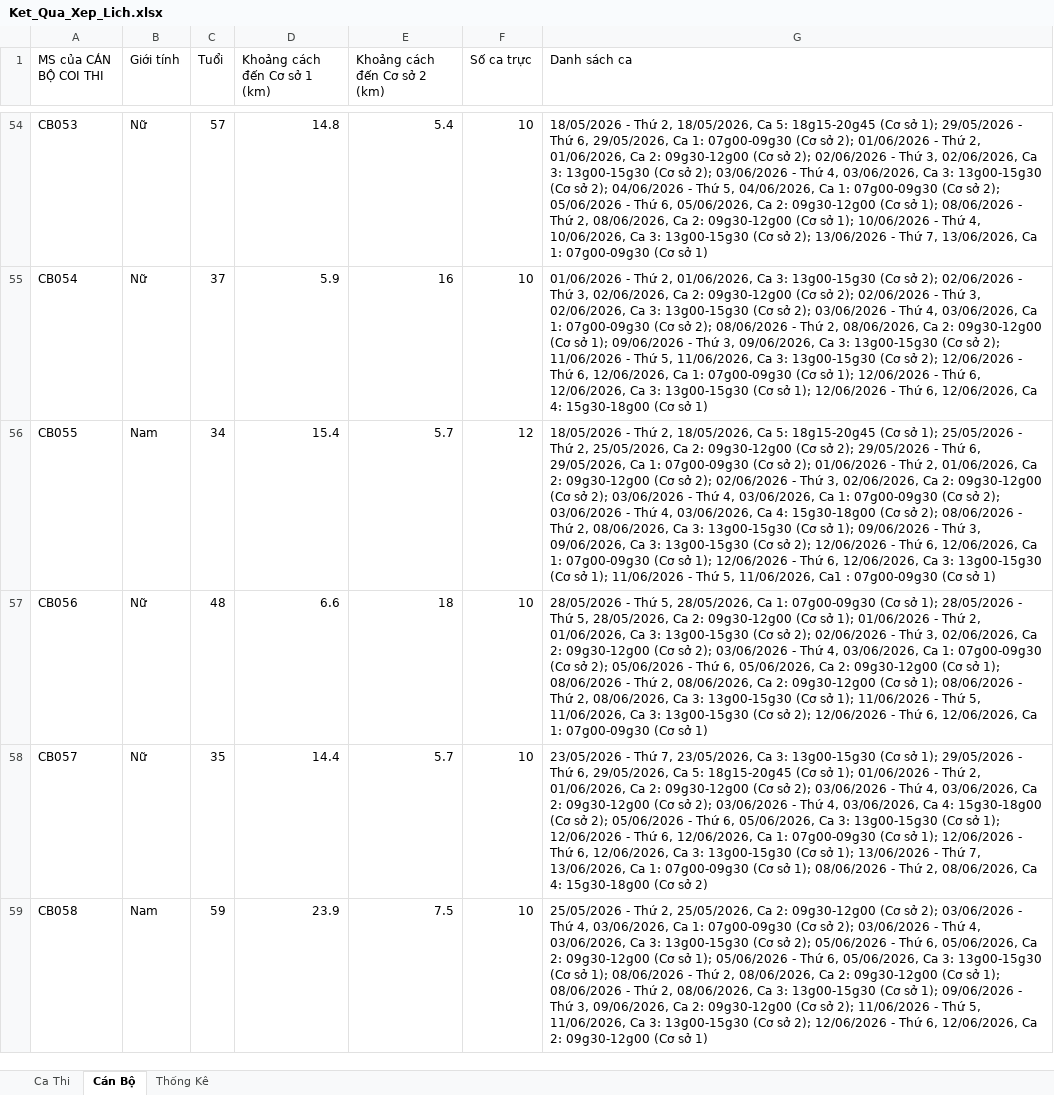
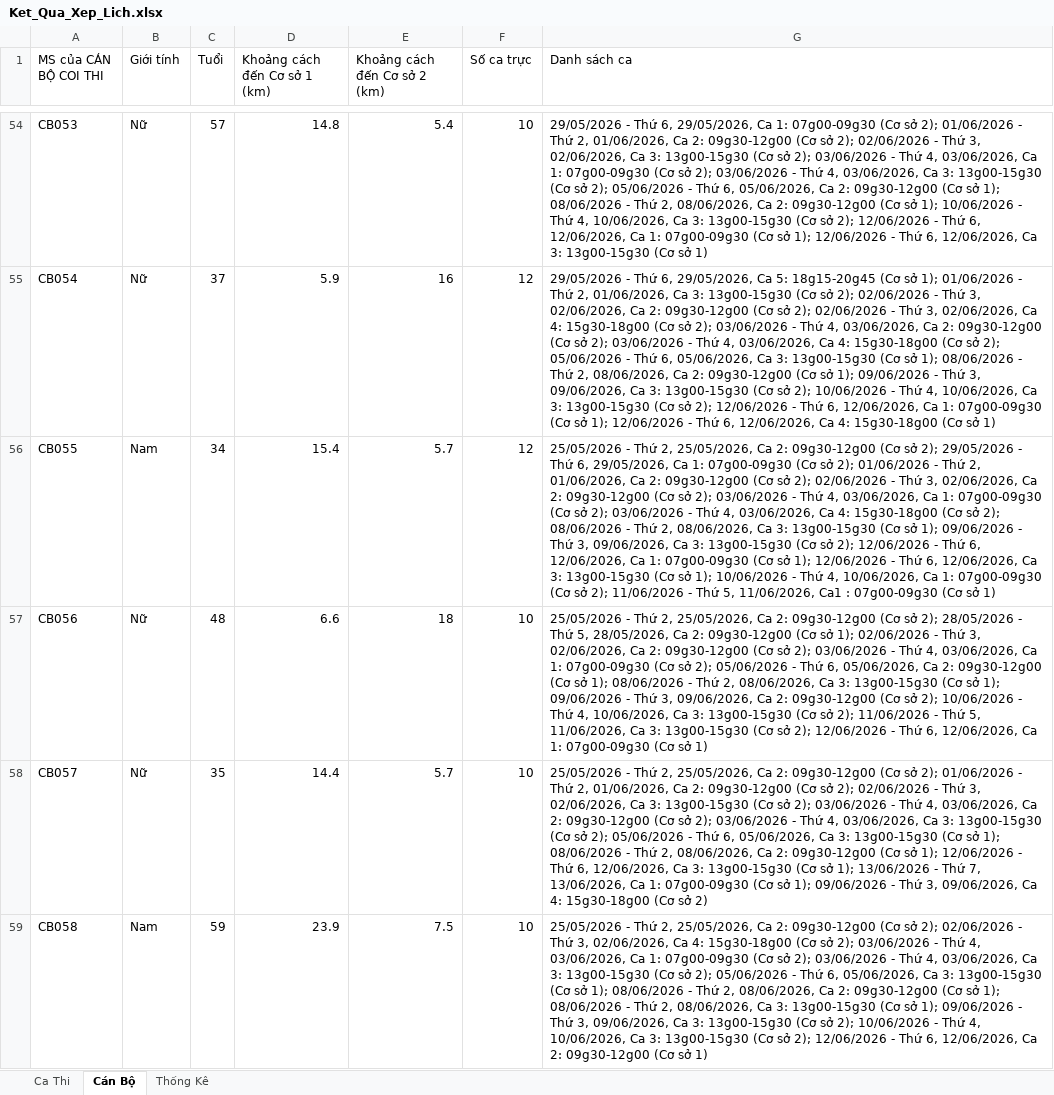
Before and after one commit to 3tfirstchoice/exam-scheduling-engine, an Excel workbook: outputs/Ket_Qua_Xep_Lich.xlsx, sheet Cán Bộ, drawn as a sheet; only a part is shown, gaps mark what is left out; values as stored, in another font and other column widths than the file's, no borders; the diff covers the shown part only; the diff names each change by its address in the sheet, - before the commit and + after, or states it on an @@ line.

```diff
--- a/outputs/Ket_Qua_Xep_Lich.xlsx (sheet Cán Bộ)
+++ b/outputs/Ket_Qua_Xep_Lich.xlsx (sheet Cán Bộ)
-G54 (Danh sách ca): 18/05/2026 - Thứ 2, 18/05/2026, Ca 5: 18g15-20g45 (Cơ sở 1); 29/05/2026 - Thứ 6, 29/05/2026, Ca 1: 07g00-09g30 (Cơ sở 2); 01/06/2026 - Thứ 2, 01/06/2026, Ca 2: 09g30-12g00 (Cơ sở 2); 02/06/2026 - Thứ 3, 02/06/2026, Ca 3: 13g00-15g30 (Cơ sở 2); 03/06/2026 - Thứ 4, 03/06/2026, Ca 3: 13g00-15g30 (Cơ sở 2); 04/06/2026 - Thứ 5, 04/06/2026, Ca 1: 07g00-09g30 (Cơ sở 2); 05/06/2026 - Thứ 6, 05/06/2026, Ca 2: 09g30-12g00 (Cơ sở 1); 08/06/2026 - Thứ 2, 08/06/2026, Ca 2: 09g30-12g00 (Cơ sở 1); 10/06/2026 - Thứ 4, 10/06/2026, Ca 3: 13g00-15g30 (Cơ sở 2); 13/06/2026 - Thứ 7, 13/06/2026, Ca 1: 07g00-09g30 (Cơ sở…
+G54 (Danh sách ca): 29/05/2026 - Thứ 6, 29/05/2026, Ca 1: 07g00-09g30 (Cơ sở 2); 01/06/2026 - Thứ 2, 01/06/2026, Ca 2: 09g30-12g00 (Cơ sở 2); 02/06/2026 - Thứ 3, 02/06/2026, Ca 3: 13g00-15g30 (Cơ sở 2); 03/06/2026 - Thứ 4, 03/06/2026, Ca 1: 07g00-09g30 (Cơ sở 2); 03/06/2026 - Thứ 4, 03/06/2026, Ca 3: 13g00-15g30 (Cơ sở 2); 05/06/2026 - Thứ 6, 05/06/2026, Ca 2: 09g30-12g00 (Cơ sở 1); 08/06/2026 - Thứ 2, 08/06/2026, Ca 2: 09g30-12g00 (Cơ sở 1); 10/06/2026 - Thứ 4, 10/06/2026, Ca 3: 13g00-15g30 (Cơ sở 2); 12/06/2026 - Thứ 6, 12/06/2026, Ca 1: 07g00-09g30 (Cơ sở 1); 12/06/2026 - Thứ 6, 12/06/2026, Ca 3: 13g00-15g30 (Cơ sở…
-F55 (Số ca trực): 10
+F55 (Số ca trực): 12
-G55 (Danh sách ca): 01/06/2026 - Thứ 2, 01/06/2026, Ca 3: 13g00-15g30 (Cơ sở 2); 02/06/2026 - Thứ 3, 02/06/2026, Ca 2: 09g30-12g00 (Cơ sở 2); 02/06/2026 - Thứ 3, 02/06/2026, Ca 3: 13g00-15g30 (Cơ sở 2); 03/06/2026 - Thứ 4, 03/06/2026, Ca 1: 07g00-09g30 (Cơ sở 2); 08/06/2026 - Thứ 2, 08/06/2026, Ca 2: 09g30-12g00 (Cơ sở 1); 09/06/2026 - Thứ 3, 09/06/2026, Ca 3: 13g00-15g30 (Cơ sở 2); 11/06/2026 - Thứ 5, 11/06/2026, Ca 3: 13g00-15g30 (Cơ sở 2); 12/06/2026 - Thứ 6, 12/06/2026, Ca 1: 07g00-09g30 (Cơ sở 1); 12/06/2026 - Thứ 6, 12/06/2026, Ca 3: 13g00-15g30 (Cơ sở…
+G55 (Danh sách ca): 29/05/2026 - Thứ 6, 29/05/2026, Ca 5: 18g15-20g45 (Cơ sở 1); 01/06/2026 - Thứ 2, 01/06/2026, Ca 3: 13g00-15g30 (Cơ sở 2); 02/06/2026 - Thứ 3, 02/06/2026, Ca 2: 09g30-12g00 (Cơ sở 2); 02/06/2026 - Thứ 3, 02/06/2026, Ca 4: 15g30-18g00 (Cơ sở 2); 03/06/2026 - Thứ 4, 03/06/2026, Ca 2: 09g30-12g00 (Cơ sở 2); 03/06/2026 - Thứ 4, 03/06/2026, Ca 4: 15g30-18g00 (Cơ sở 2); 05/06/2026 - Thứ 6, 05/06/2026, Ca 3: 13g00-15g30 (Cơ sở 1); 08/06/2026 - Thứ 2, 08/06/2026, Ca 2: 09g30-12g00 (Cơ sở 1); 09/06/2026 - Thứ 3, 09/06/2026, Ca 3: 13g00-15g30 (Cơ sở 2); 10/06/2026 - Thứ 4, 10/06/2026, Ca 3: 13g00-15g30 (Cơ sở 2); 12/06/2026 - Thứ 6, 12/06/2026, Ca 1: 07g00-09g30 (Cơ sở…
-G56 (Danh sách ca): 18/05/2026 - Thứ 2, 18/05/2026, Ca 5: 18g15-20g45 (Cơ sở 1); 25/05/2026 - Thứ 2, 25/05/2026, Ca 2: 09g30-12g00 (Cơ sở 2); 29/05/2026 - Thứ 6, 29/05/2026, Ca 1: 07g00-09g30 (Cơ sở 2); 01/06/2026 - Thứ 2, 01/06/2026, Ca 2: 09g30-12g00 (Cơ sở 2); 02/06/2026 - Thứ 3, 02/06/2026, Ca 2: 09g30-12g00 (Cơ sở 2); 03/06/2026 - Thứ 4, 03/06/2026, Ca 1: 07g00-09g30 (Cơ sở 2); 03/06/2026 - Thứ 4, 03/06/2026, Ca 4: 15g30-18g00 (Cơ sở 2); 08/06/2026 - Thứ 2, 08/06/2026, Ca 3: 13g00-15g30 (Cơ sở 1); 09/06/2026 - Thứ 3, 09/06/2026, Ca 3: 13g00-15g30 (Cơ sở 2); 12/06/2026 - Thứ 6, 12/06/2026, Ca 1: 07g00-09g30 (Cơ sở 1); 12/06/2026 - Thứ 6, 12/06/2026, Ca 3: 13g00-15g30 (Cơ sở 1); 11/06/2026 -…
+G56 (Danh sách ca): 25/05/2026 - Thứ 2, 25/05/2026, Ca 2: 09g30-12g00 (Cơ sở 2); 29/05/2026 - Thứ 6, 29/05/2026, Ca 1: 07g00-09g30 (Cơ sở 2); 01/06/2026 - Thứ 2, 01/06/2026, Ca 2: 09g30-12g00 (Cơ sở 2); 02/06/2026 - Thứ 3, 02/06/2026, Ca 2: 09g30-12g00 (Cơ sở 2); 03/06/2026 - Thứ 4, 03/06/2026, Ca 1: 07g00-09g30 (Cơ sở 2); 03/06/2026 - Thứ 4, 03/06/2026, Ca 4: 15g30-18g00 (Cơ sở 2); 08/06/2026 - Thứ 2, 08/06/2026, Ca 3: 13g00-15g30 (Cơ sở 1); 09/06/2026 - Thứ 3, 09/06/2026, Ca 3: 13g00-15g30 (Cơ sở 2); 12/06/2026 - Thứ 6, 12/06/2026, Ca 1: 07g00-09g30 (Cơ sở 1); 12/06/2026 - Thứ 6, 12/06/2026, Ca 3: 13g00-15g30 (Cơ sở 1); 10/06/2026 - Thứ 4, 10/06/2026, Ca 1: 07g00-09g30 (Cơ sở 2); 11/06/2026 -…
-G57 (Danh sách ca): 28/05/2026 - Thứ 5, 28/05/2026, Ca 1: 07g00-09g30 (Cơ sở 1); 28/05/2026 - Thứ 5, 28/05/2026, Ca 2: 09g30-12g00 (Cơ sở 1); 01/06/2026 - Thứ 2, 01/06/2026, Ca 3: 13g00-15g30 (Cơ sở 2); 02/06/2026 - Thứ 3, 02/06/2026, Ca 2: 09g30-12g00 (Cơ sở 2); 03/06/2026 - Thứ 4, 03/06/2026, Ca 1: 07g00-09g30 (Cơ sở 2); 05/06/2026 - Thứ 6, 05/06/2026, Ca 2: 09g30-12g00 (Cơ sở 1); 08/06/2026 - Thứ 2, 08/06/2026, Ca 2: 09g30-12g00 (Cơ sở 1); 08/06/2026 - Thứ 2, 08/06/2026, Ca 3: 13g00-15g30 (Cơ sở 1); 11/06/2026 -…
+G57 (Danh sách ca): 25/05/2026 - Thứ 2, 25/05/2026, Ca 2: 09g30-12g00 (Cơ sở 2); 28/05/2026 - Thứ 5, 28/05/2026, Ca 2: 09g30-12g00 (Cơ sở 1); 02/06/2026 - Thứ 3, 02/06/2026, Ca 2: 09g30-12g00 (Cơ sở 2); 03/06/2026 - Thứ 4, 03/06/2026, Ca 1: 07g00-09g30 (Cơ sở 2); 05/06/2026 - Thứ 6, 05/06/2026, Ca 2: 09g30-12g00 (Cơ sở 1); 08/06/2026 - Thứ 2, 08/06/2026, Ca 3: 13g00-15g30 (Cơ sở 1); 09/06/2026 - Thứ 3, 09/06/2026, Ca 2: 09g30-12g00 (Cơ sở 2); 10/06/2026 - Thứ 4, 10/06/2026, Ca 3: 13g00-15g30 (Cơ sở 2); 11/06/2026 -…
-G58 (Danh sách ca): 23/05/2026 - Thứ 7, 23/05/2026, Ca 3: 13g00-15g30 (Cơ sở 1); 29/05/2026 - Thứ 6, 29/05/2026, Ca 5: 18g15-20g45 (Cơ sở 1); 01/06/2026 - Thứ 2, 01/06/2026, Ca 2: 09g30-12g00 (Cơ sở 2); 03/06/2026 - Thứ 4, 03/06/2026, Ca 2: 09g30-12g00 (Cơ sở 2); 03/06/2026 - Thứ 4, 03/06/2026, Ca 4: 15g30-18g00 (Cơ sở 2); 05/06/2026 - Thứ 6, 05/06/2026, Ca 3: 13g00-15g30 (Cơ sở 1); 12/06/2026 - Thứ 6, 12/06/2026, Ca 1: 07g00-09g30 (Cơ sở 1); 12/06/2026 - Thứ 6, 12/06/2026, Ca 3: 13g00-15g30 (Cơ sở 1); 13/06/2026 - Thứ 7, 13/06/2026, Ca 1: 07g00-09g30 (Cơ sở 1); 08/06/2026 - Thứ 2, 08/06/2026, Ca 4:…
+G58 (Danh sách ca): 25/05/2026 - Thứ 2, 25/05/2026, Ca 2: 09g30-12g00 (Cơ sở 2); 01/06/2026 - Thứ 2, 01/06/2026, Ca 2: 09g30-12g00 (Cơ sở 2); 02/06/2026 - Thứ 3, 02/06/2026, Ca 3: 13g00-15g30 (Cơ sở 2); 03/06/2026 - Thứ 4, 03/06/2026, Ca 2: 09g30-12g00 (Cơ sở 2); 03/06/2026 - Thứ 4, 03/06/2026, Ca 3: 13g00-15g30 (Cơ sở 2); 05/06/2026 - Thứ 6, 05/06/2026, Ca 3: 13g00-15g30 (Cơ sở 1); 08/06/2026 - Thứ 2, 08/06/2026, Ca 2: 09g30-12g00 (Cơ sở 1); 12/06/2026 - Thứ 6, 12/06/2026, Ca 3: 13g00-15g30 (Cơ sở 1); 13/06/2026 - Thứ 7, 13/06/2026, Ca 1: 07g00-09g30 (Cơ sở 1); 09/06/2026 - Thứ 3, 09/06/2026, Ca 4:…
-G59 (Danh sách ca): …sở 2); 03/06/2026 - Thứ 4, 03/06/2026, Ca 1: 07g00-09g30 (Cơ sở 2); 03/06/2026 - Thứ 4, 03/06/2026, Ca 3: 13g00-15g30 (Cơ sở 2); 05/06/2026 - Thứ 6, 05/06/2026, Ca 2: 09g30-12g00 (Cơ sở 1); 05/06/2026 - Thứ 6, 05/06/2026, Ca 3: 13g00-15g30 (Cơ sở 1); 08/06/2026 - Thứ 2, 08/06/2026, Ca 2: 09g30-12g00 (Cơ sở 1); 08/06/2026 - Thứ 2, 08/06/2026, Ca 3: 13g00-15g30 (Cơ sở 1); 09/06/2026 - Thứ 3, 09/06/2026, Ca 2: 09g30-12g00 (Cơ sở 2); 11/06/2026 - Thứ 5, 11/06/2026, Ca 3:…
+G59 (Danh sách ca): …sở 2); 02/06/2026 - Thứ 3, 02/06/2026, Ca 4: 15g30-18g00 (Cơ sở 2); 03/06/2026 - Thứ 4, 03/06/2026, Ca 1: 07g00-09g30 (Cơ sở 2); 03/06/2026 - Thứ 4, 03/06/2026, Ca 3: 13g00-15g30 (Cơ sở 2); 05/06/2026 - Thứ 6, 05/06/2026, Ca 3: 13g00-15g30 (Cơ sở 1); 08/06/2026 - Thứ 2, 08/06/2026, Ca 2: 09g30-12g00 (Cơ sở 1); 08/06/2026 - Thứ 2, 08/06/2026, Ca 3: 13g00-15g30 (Cơ sở 1); 09/06/2026 - Thứ 3, 09/06/2026, Ca 3: 13g00-15g30 (Cơ sở 2); 10/06/2026 - Thứ 4, 10/06/2026, Ca 3:…
```
Also changed, not shown: 83 edited cells elsewhere in this sheet, sheet Ca Thi, sheet Thống Kê, 1 other file.
